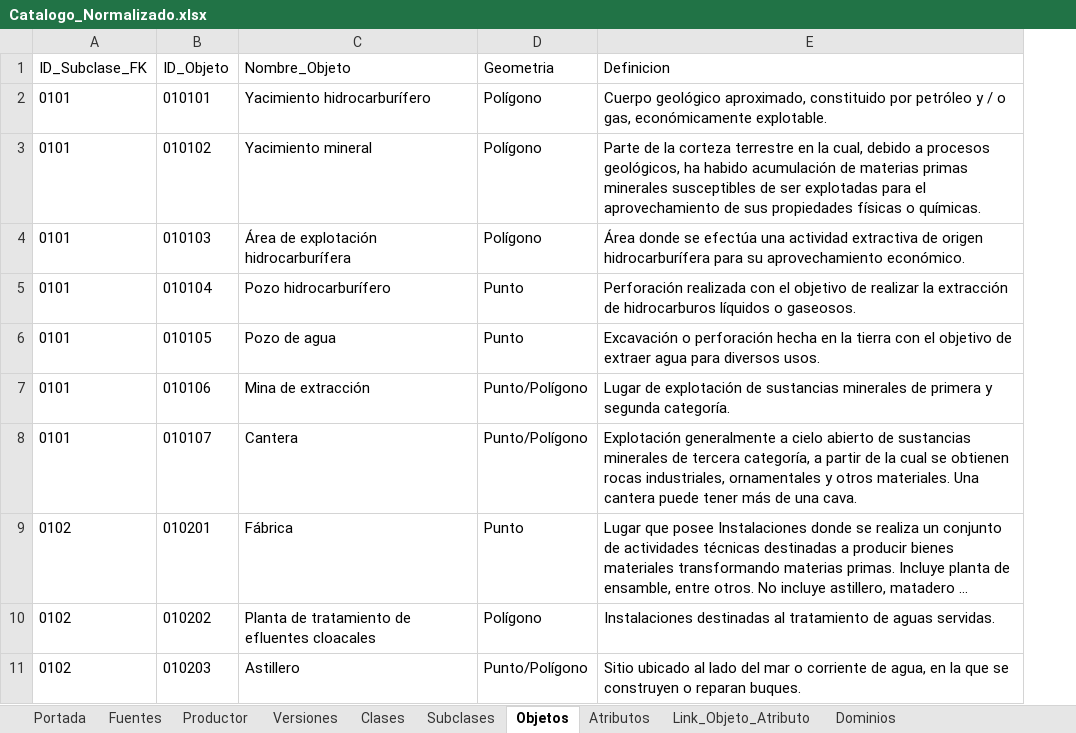
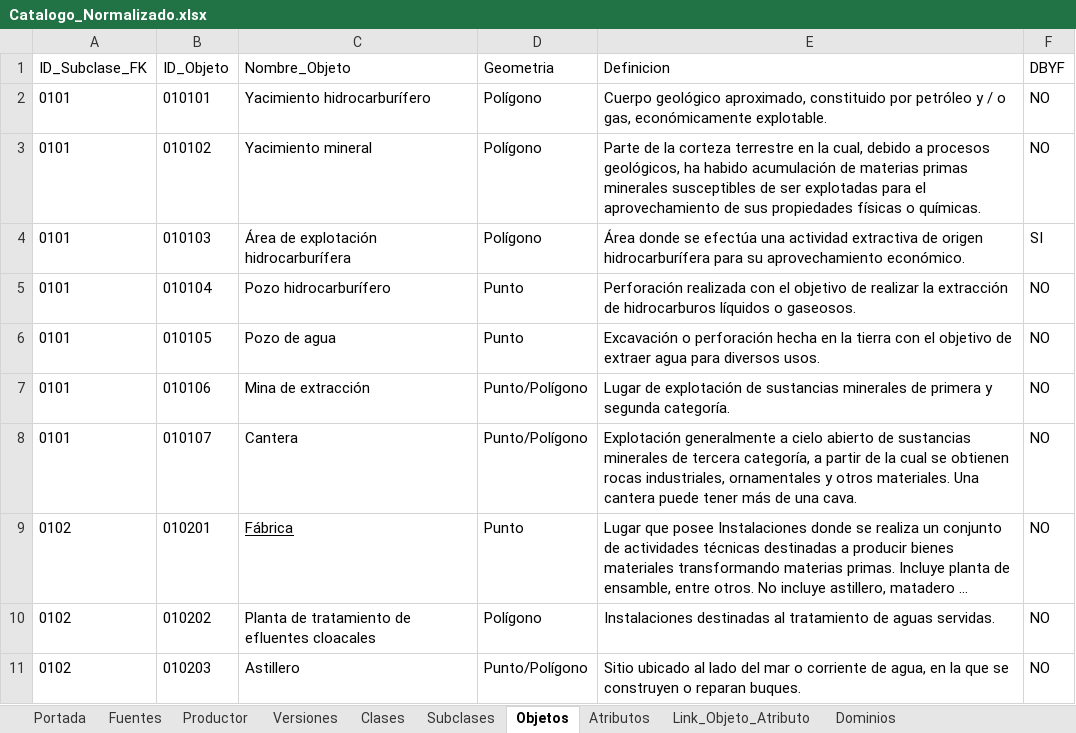
Before and after one commit to IDETDF/VisorCatalogoObjetos, an Excel workbook: Catalogo_Normalizado.xlsx, sheet Objetos, drawn as a sheet; only a part is shown; long unchanged cells end in …; values as stored, in another font and other column widths than the file's, no borders; the diff names each change by its address in the sheet, - before the commit and + after, or states it on an @@ line.

Commit message:
Se agrego el filtro DBYF

```diff
--- a/Catalogo_Normalizado.xlsx (sheet Objetos)
+++ b/Catalogo_Normalizado.xlsx (sheet Objetos)
+column F (DBYF), rows 2-11: NO | NO | SI | NO | NO | NO | NO | NO | NO | NO
-C9 underline: off
+C9 underline: on
```
Also changed, not shown: 4 other files.
